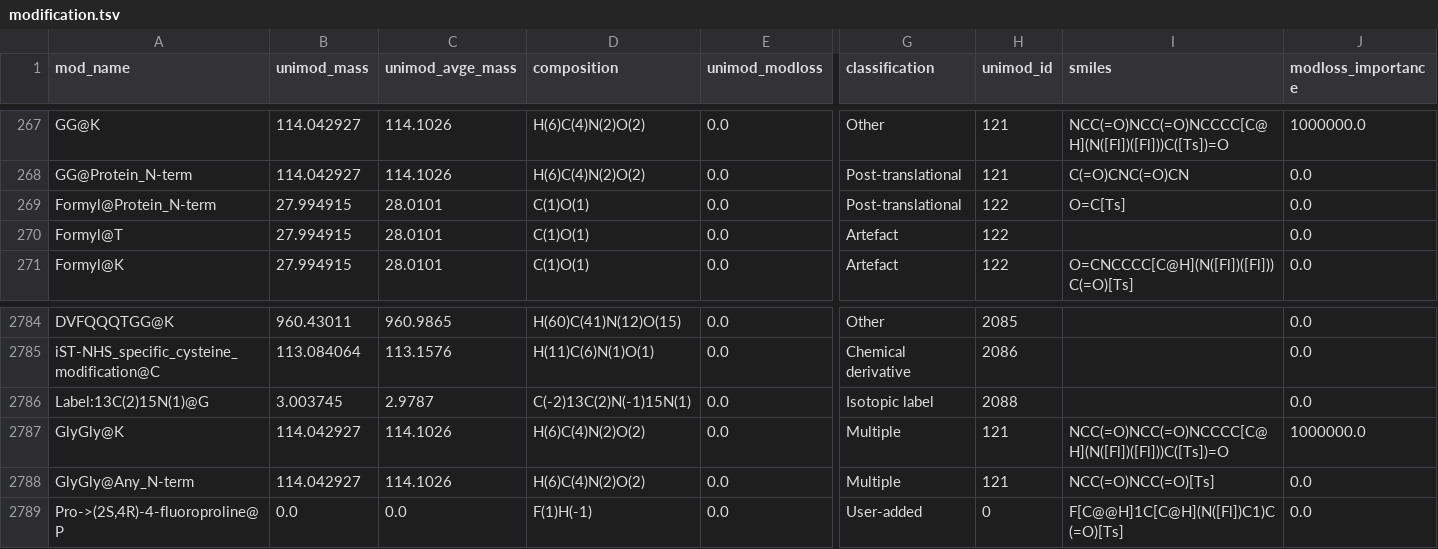
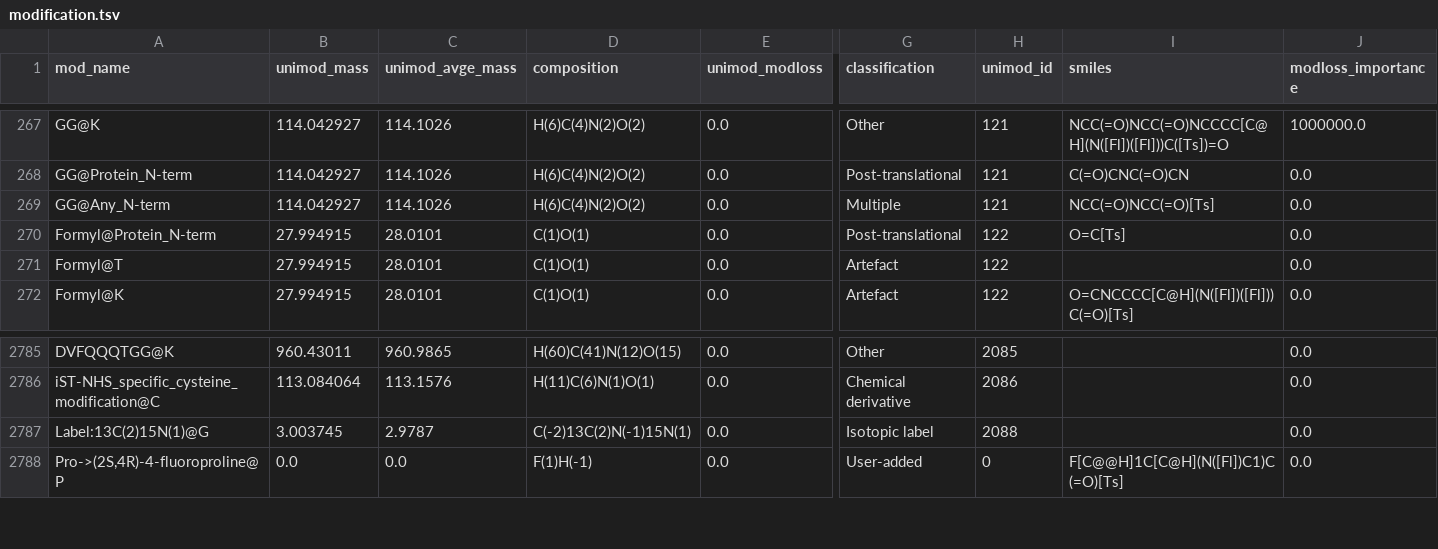
Before and after one commit to MannLabs/alphabase, a TSV file: alphabase/constants/const_files/modification.tsv, drawn as a sheet; only a part is shown, gaps mark what is left out; removed rows and columns are numbered as before the commit, all else as after; rows hold the shown columns only; the diff names each change by its address in the sheet, - before the commit and + after, or states it on an @@ line.

```diff
--- a/alphabase/constants/const_files/modification.tsv
+++ b/alphabase/constants/const_files/modification.tsv
+row 269: GG@Any_N-term | 114.042927 | 114.1026 | H(6)C(4)N(2)O(2) | 0.0 | Multiple | 121 | NCC(=O)NCC(=O)[Ts] | 0.0
-row 2787: GlyGly@K | 114.042927 | 114.1026 | H(6)C(4)N(2)O(2) | 0.0 | Multiple | 121 | NCC(=O)NCC(=O)NCCCC[C@H](N([Fl])([Fl]))C([Ts])=O | 1000000.0
-row 2788: GlyGly@Any_N-term | 114.042927 | 114.1026 | H(6)C(4)N(2)O(2) | 0.0 | Multiple | 121 | NCC(=O)NCC(=O)[Ts] | 0.0
```
Also changed, not shown: 2 other files.
